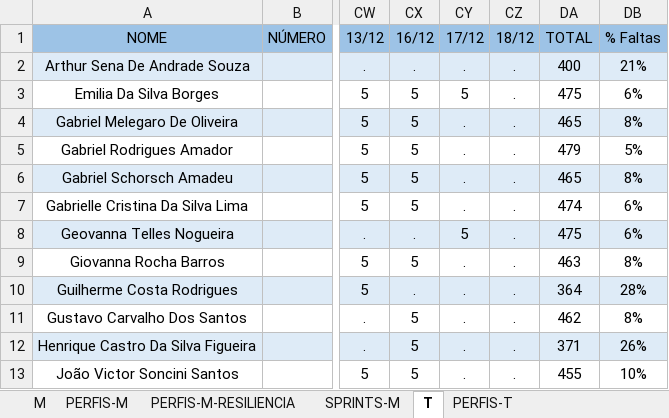
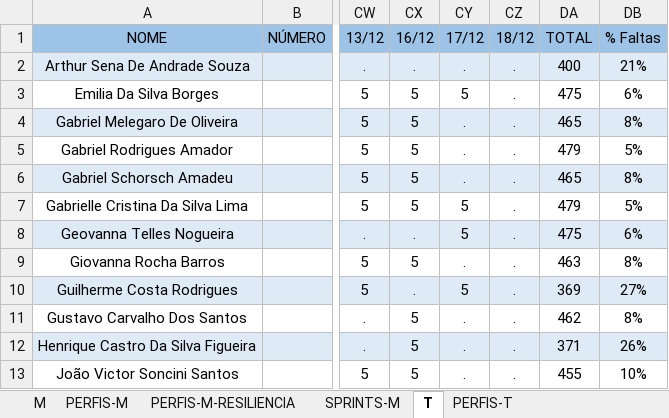
Before and after one commit to corujasdevbr/senai-desenvolvimento-2s2019, an Excel workbook: organizacao/presencas.xlsx, sheet T, drawn as a sheet; only a part is shown, gaps mark what is left out; values as stored, in another font and other column widths than the file's, no borders; the diff names each change by its address in the sheet, - before the commit and + after, or states it on an @@ line.

Commit message:
up

```diff
--- a/organizacao/presencas.xlsx (sheet T)
+++ b/organizacao/presencas.xlsx (sheet T)
-CY7 (17/12): .
+CY7 (17/12): 5
-DA7 (TOTAL): 474
+DA7 (TOTAL): 479
-DB7 (% Faltas): 6%
+DB7 (% Faltas): 5%
-CY10 (17/12): .
+CY10 (17/12): 5
-DA10 (TOTAL): 364
+DA10 (TOTAL): 369
-DB10 (% Faltas): 28%
+DB10 (% Faltas): 27%
```
